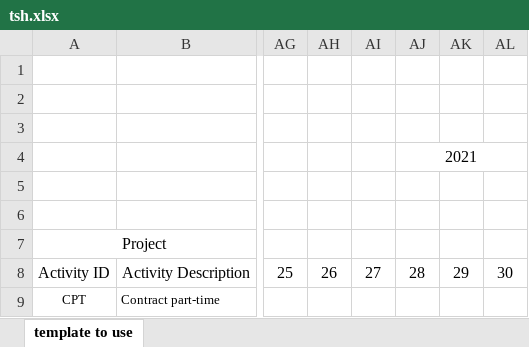
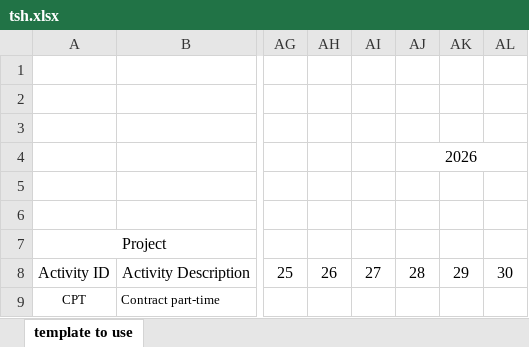
Before and after one commit to iagocanalejas/autocana, an Excel workbook: autocana/templates/tsh.xlsx, sheet template to use, drawn as a sheet; only a part is shown, gaps mark what is left out; values as stored, in another font and other column widths than the file's, no borders; charts and pictures and conditional formats not drawn; the diff names each change by its address in the sheet, - before the commit and + after, or states it on an @@ line.

```diff
--- a/autocana/templates/tsh.xlsx (sheet template to use)
+++ b/autocana/templates/tsh.xlsx (sheet template to use)
-AJ4: 2021
+AJ4: 2026
```
Also changed, not shown: hidden cells, 6 other files.
